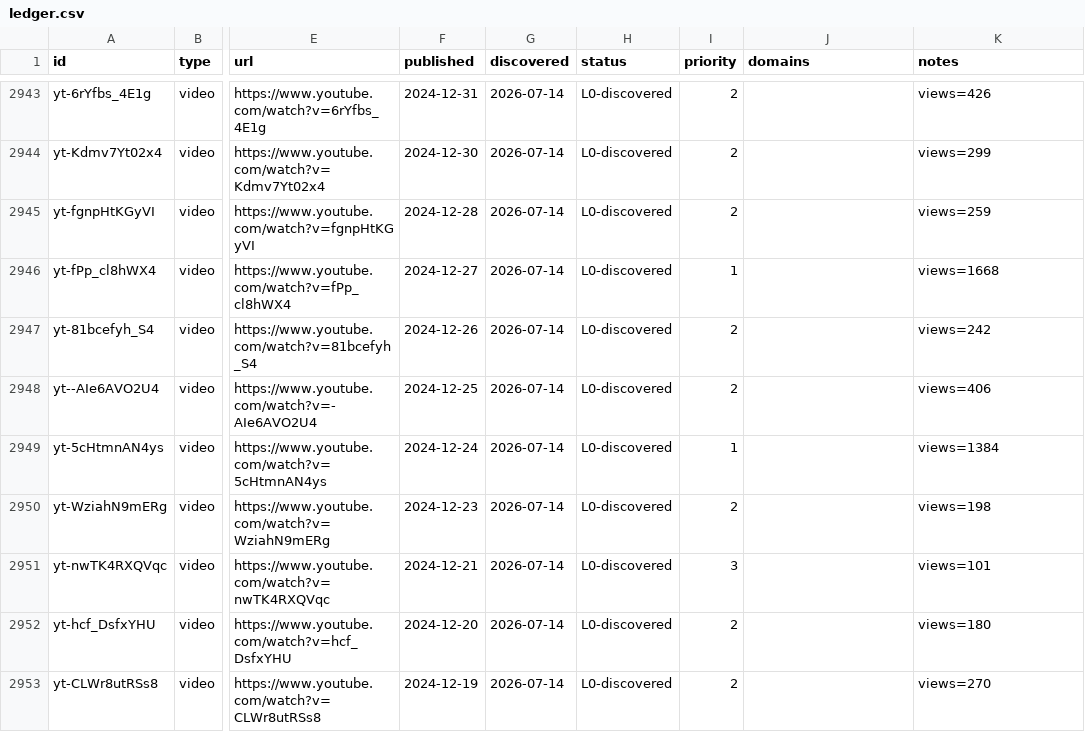
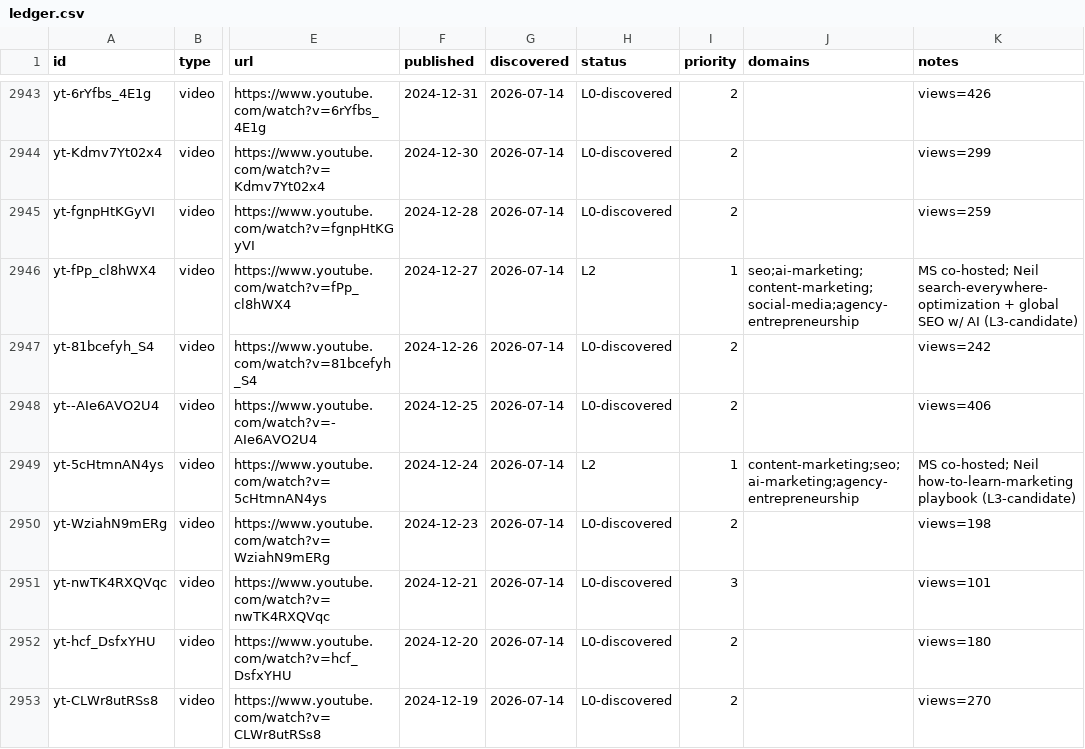
Before and after one commit to claes-work/neil-patel-clone, a CSV file: pipeline/ledger.csv, drawn as a sheet; only a part is shown, gaps mark what is left out; the diff covers the shown part only; the diff names each change by its address in the sheet, - before the commit and + after, or states it on an @@ line.

```diff
--- a/pipeline/ledger.csv
+++ b/pipeline/ledger.csv
-H2946 (status): L0-discovered
+H2946 (status): L2
-J2946 (domains): (empty)
+J2946 (domains): seo;ai-marketing;content-marketing;social-media;agency-entrepreneurship
-K2946 (notes): views=1668
+K2946 (notes): MS co-hosted; Neil search-everywhere-optimization + global SEO w/ AI (L3-candidate)
-H2949 (status): L0-discovered
+H2949 (status): L2
-J2949 (domains): (empty)
+J2949 (domains): content-marketing;seo;ai-marketing;agency-entrepreneurship
-K2949 (notes): views=1384
+K2949 (notes): MS co-hosted; Neil how-to-learn-marketing playbook (L3-candidate)
```
Also changed, not shown: 18 edited cells elsewhere in this file, 11 other files.
